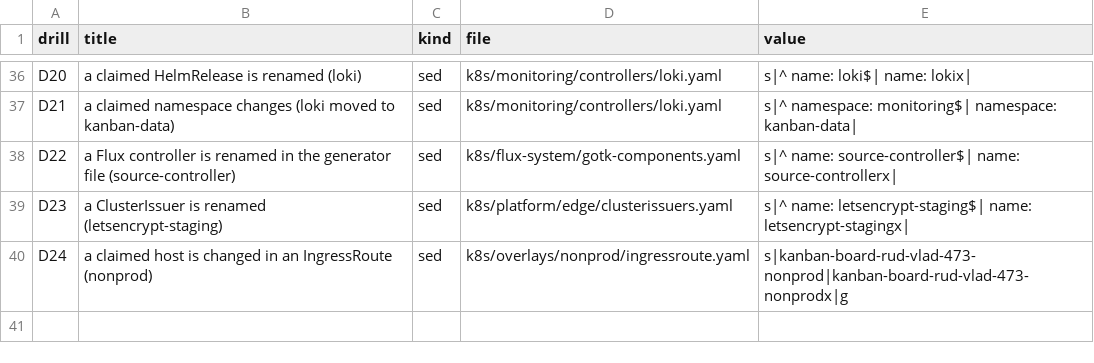
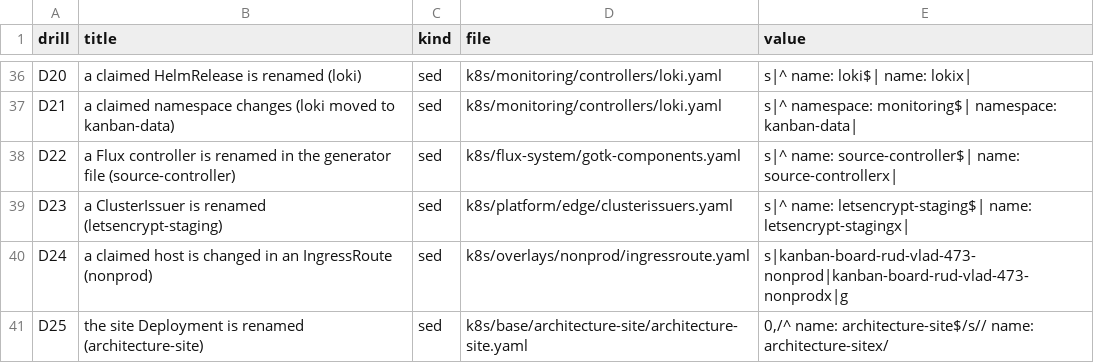
Before and after one commit to RudVlad473/task-orchestration-backend, a TSV file: docs/architecture/drills.tsv, drawn as a sheet; only a part is shown, gaps mark what is left out.

```diff
--- a/docs/architecture/drills.tsv
+++ b/docs/architecture/drills.tsv
@@ -40 +40,2 @@ D23	a ClusterIssuer is renamed (letsencrypt-staging)	sed	k8s/platform/edge/clust
 D24	a claimed host is changed in an IngressRoute (nonprod)	sed	k8s/overlays/nonprod/ingressroute.yaml	s|kanban-board-rud-vlad-473-nonprod|kanban-board-rud-vlad-473-nonprodx|g
+D25	the site Deployment is renamed (architecture-site)	sed	k8s/base/architecture-site/architecture-site.yaml	0,/^  name: architecture-site$/s//  name: architecture-sitex/
```
Also changed, not shown: 1 other file.
